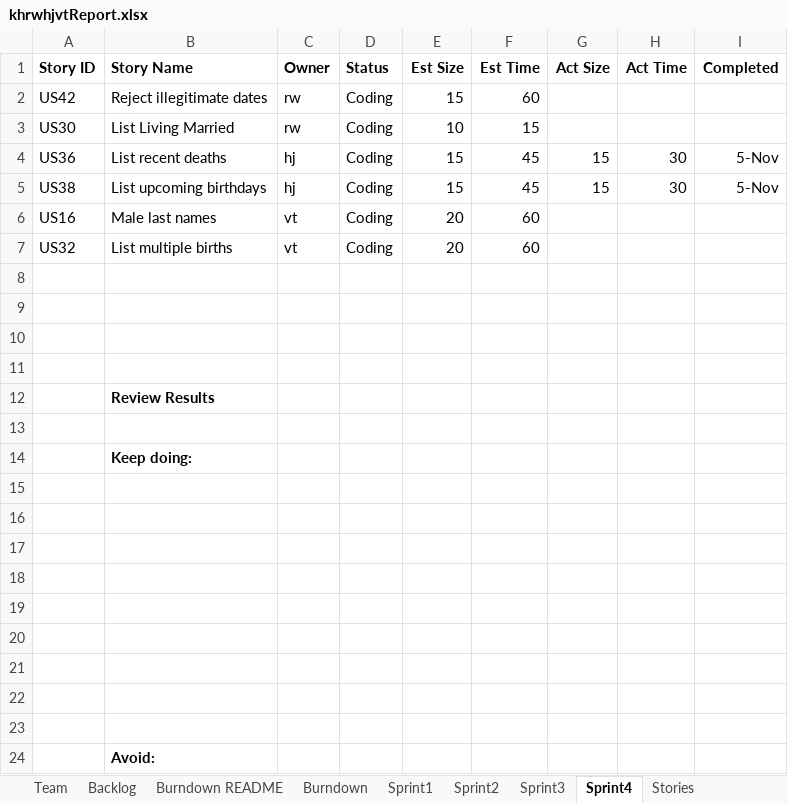
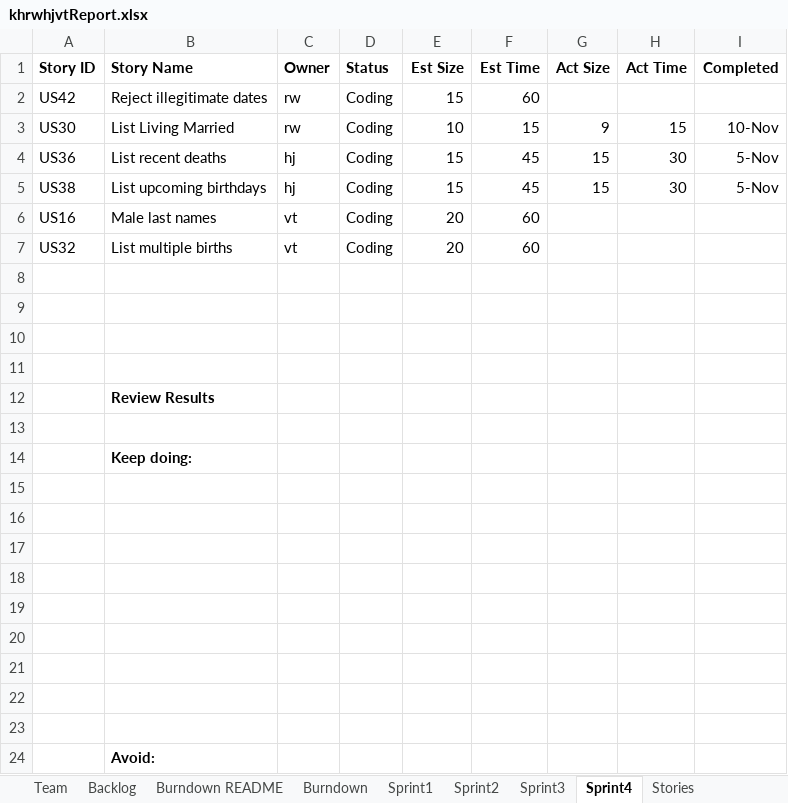
Before and after one commit to khockenj/ssw555, an Excel workbook: khrwhjvtReport.xlsx, sheet Sprint4, drawn as a sheet; values as stored, in another font and other column widths than the file's, no borders; the diff names each change by its address in the sheet, - before the commit and + after, or states it on an @@ line.

```diff
--- a/khrwhjvtReport.xlsx (sheet Sprint4)
+++ b/khrwhjvtReport.xlsx (sheet Sprint4)
-G3 (Act Size): (empty)
+G3 (Act Size): 9
-H3 (Act Time): (empty)
+H3 (Act Time): 15
-I3 (Completed): (empty)
+I3 (Completed): 10-Nov
```
Also changed, not shown: sheet Backlog, charts or pictures, 4 other files.
